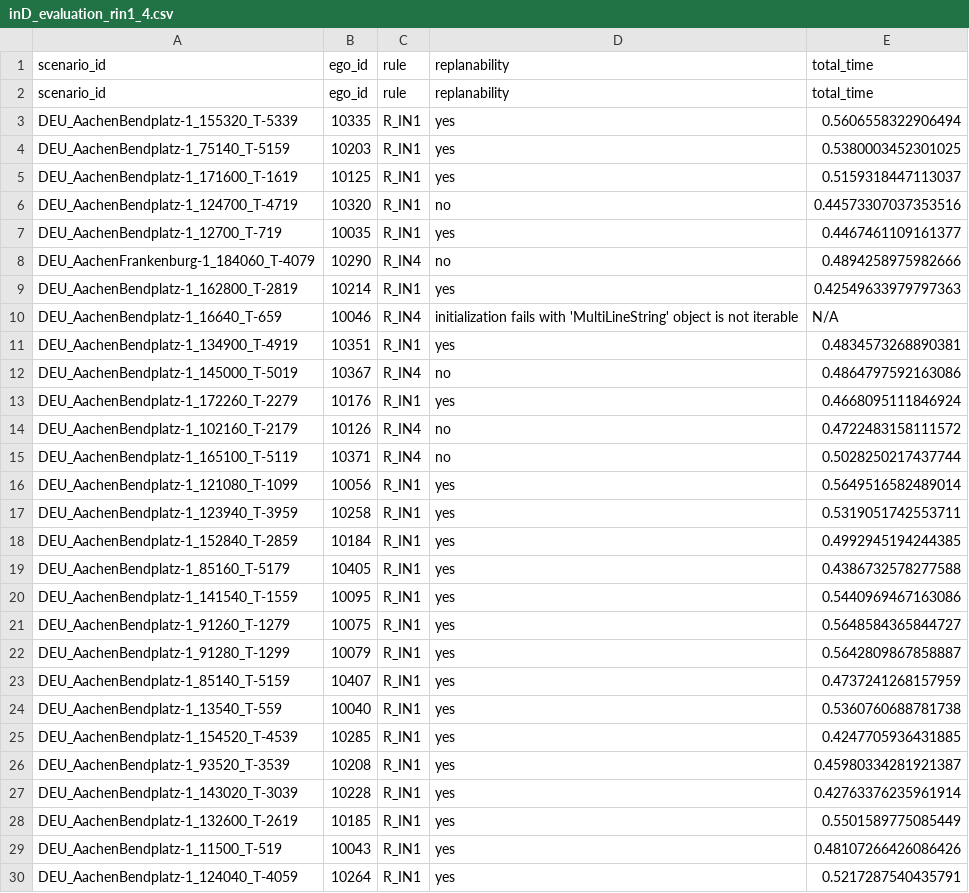
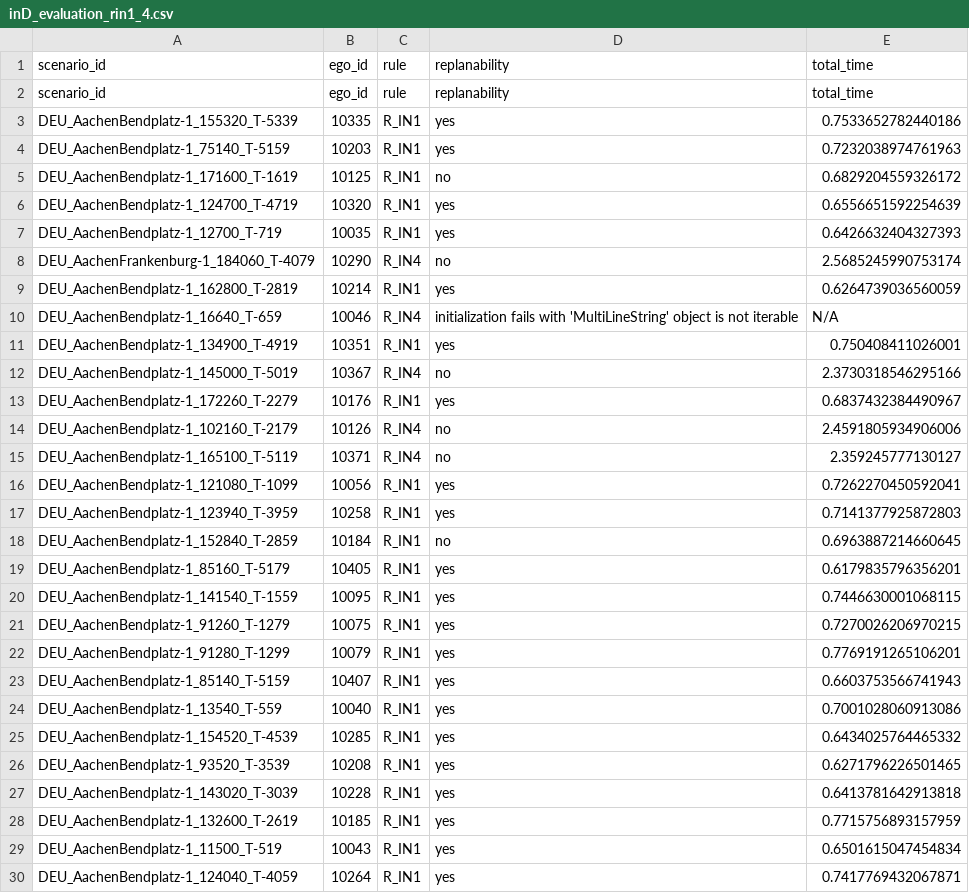
Before and after one commit to LiShuaiyi/vp-repairer, a CSV file: comparison/inD_evaluation_rin1_4.csv, drawn as a sheet; only a part is shown; the diff covers the shown part only.

Commit message:
add eval result

```diff
--- a/comparison/inD_evaluation_rin1_4.csv
+++ b/comparison/inD_evaluation_rin1_4.csv
@@ -2,29 +2,29 @@ scenario_id,ego_id,rule,replanability,total_time
 scenario_id,ego_id,rule,replanability,total_time
-DEU_AachenBendplatz-1_155320_T-5339,10335,R_IN1,yes,0.5606558322906494
-DEU_AachenBendplatz-1_75140_T-5159,10203,R_IN1,yes,0.5380003452301025
-DEU_AachenBendplatz-1_171600_T-1619,10125,R_IN1,yes,0.5159318447113037
-DEU_AachenBendplatz-1_124700_T-4719,10320,R_IN1,no,0.44573307037353516
-DEU_AachenBendplatz-1_12700_T-719,10035,R_IN1,yes,0.4467461109161377
-DEU_AachenFrankenburg-1_184060_T-4079,10290,R_IN4,no,0.4894258975982666
-DEU_AachenBendplatz-1_162800_T-2819,10214,R_IN1,yes,0.42549633979797363
+DEU_AachenBendplatz-1_155320_T-5339,10335,R_IN1,yes,0.7533652782440186
+DEU_AachenBendplatz-1_75140_T-5159,10203,R_IN1,yes,0.7232038974761963
+DEU_AachenBendplatz-1_171600_T-1619,10125,R_IN1,no,0.6829204559326172
+DEU_AachenBendplatz-1_124700_T-4719,10320,R_IN1,yes,0.6556651592254639
+DEU_AachenBendplatz-1_12700_T-719,10035,R_IN1,yes,0.6426632404327393
+DEU_AachenFrankenburg-1_184060_T-4079,10290,R_IN4,no,2.5685245990753174
+DEU_AachenBendplatz-1_162800_T-2819,10214,R_IN1,yes,0.6264739036560059
 DEU_AachenBendplatz-1_16640_T-659,10046,R_IN4,initialization fails with 'MultiLineString' object is not iterable,N/A
-DEU_AachenBendplatz-1_134900_T-4919,10351,R_IN1,yes,0.4834573268890381
-DEU_AachenBendplatz-1_145000_T-5019,10367,R_IN4,no,0.4864797592163086
-DEU_AachenBendplatz-1_172260_T-2279,10176,R_IN1,yes,0.4668095111846924
-DEU_AachenBendplatz-1_102160_T-2179,10126,R_IN4,no,0.4722483158111572
-DEU_AachenBendplatz-1_165100_T-5119,10371,R_IN4,no,0.5028250217437744
-DEU_AachenBendplatz-1_121080_T-1099,10056,R_IN1,yes,0.5649516582489014
-DEU_AachenBendplatz-1_123940_T-3959,10258,R_IN1,yes,0.5319051742553711
-DEU_AachenBendplatz-1_152840_T-2859,10184,R_IN1,yes,0.4992945194244385
-DEU_AachenBendplatz-1_85160_T-5179,10405,R_IN1,yes,0.4386732578277588
-DEU_AachenBendplatz-1_141540_T-1559,10095,R_IN1,yes,0.5440969467163086
-DEU_AachenBendplatz-1_91260_T-1279,10075,R_IN1,yes,0.5648584365844727
-DEU_AachenBendplatz-1_91280_T-1299,10079,R_IN1,yes,0.5642809867858887
-DEU_AachenBendplatz-1_85140_T-5159,10407,R_IN1,yes,0.4737241268157959
-DEU_AachenBendplatz-1_13540_T-559,10040,R_IN1,yes,0.5360760688781738
-DEU_AachenBendplatz-1_154520_T-4539,10285,R_IN1,yes,0.4247705936431885
-DEU_AachenBendplatz-1_93520_T-3539,10208,R_IN1,yes,0.45980334281921387
-DEU_AachenBendplatz-1_143020_T-3039,10228,R_IN1,yes,0.42763376235961914
-DEU_AachenBendplatz-1_132600_T-2619,10185,R_IN1,yes,0.5501589775085449
-DEU_AachenBendplatz-1_11500_T-519,10043,R_IN1,yes,0.48107266426086426
-DEU_AachenBendplatz-1_124040_T-4059,10264,R_IN1,yes,0.5217287540435791
+DEU_AachenBendplatz-1_134900_T-4919,10351,R_IN1,yes,0.750408411026001
+DEU_AachenBendplatz-1_145000_T-5019,10367,R_IN4,no,2.3730318546295166
+DEU_AachenBendplatz-1_172260_T-2279,10176,R_IN1,yes,0.6837432384490967
+DEU_AachenBendplatz-1_102160_T-2179,10126,R_IN4,no,2.4591805934906006
+DEU_AachenBendplatz-1_165100_T-5119,10371,R_IN4,no,2.359245777130127
+DEU_AachenBendplatz-1_121080_T-1099,10056,R_IN1,yes,0.7262270450592041
+DEU_AachenBendplatz-1_123940_T-3959,10258,R_IN1,yes,0.7141377925872803
+DEU_AachenBendplatz-1_152840_T-2859,10184,R_IN1,no,0.6963887214660645
+DEU_AachenBendplatz-1_85160_T-5179,10405,R_IN1,yes,0.6179835796356201
+DEU_AachenBendplatz-1_141540_T-1559,10095,R_IN1,yes,0.7446630001068115
+DEU_AachenBendplatz-1_91260_T-1279,10075,R_IN1,yes,0.7270026206970215
+DEU_AachenBendplatz-1_91280_T-1299,10079,R_IN1,yes,0.7769191265106201
+DEU_AachenBendplatz-1_85140_T-5159,10407,R_IN1,yes,0.6603753566741943
+DEU_AachenBendplatz-1_13540_T-559,10040,R_IN1,yes,0.7001028060913086
+DEU_AachenBendplatz-1_154520_T-4539,10285,R_IN1,yes,0.6434025764465332
+DEU_AachenBendplatz-1_93520_T-3539,10208,R_IN1,yes,0.6271796226501465
+DEU_AachenBendplatz-1_143020_T-3039,10228,R_IN1,yes,0.6413781642913818
+DEU_AachenBendplatz-1_132600_T-2619,10185,R_IN1,yes,0.7715756893157959
+DEU_AachenBendplatz-1_11500_T-519,10043,R_IN1,yes,0.6501615047454834
+DEU_AachenBendplatz-1_124040_T-4059,10264,R_IN1,yes,0.7417769432067871
```
Also changed, not shown: 113 edited cells elsewhere in this file.
